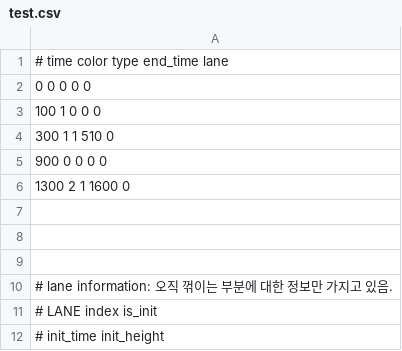
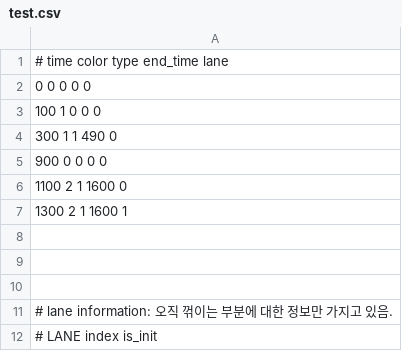
Before and after one commit to junu192857/Vexatonic-dash-2, a CSV file: vexatonic-dash-2/Charts/test.csv, drawn as a sheet; only a part is shown; the shorter side is filled out with more unchanged rows.

```diff
--- a/vexatonic-dash-2/Charts/test.csv
+++ b/vexatonic-dash-2/Charts/test.csv
@@ -3,5 +3,6 @@
 100 1 0 0 0
-300 1 1 510 0
+300 1 1 490 0
 900 0 0 0 0
-1300 2 1 1600 0
+1100 2 1 1600 0
+1300 2 1 1600 1
 
```
Also changed, not shown: 1 other file.
